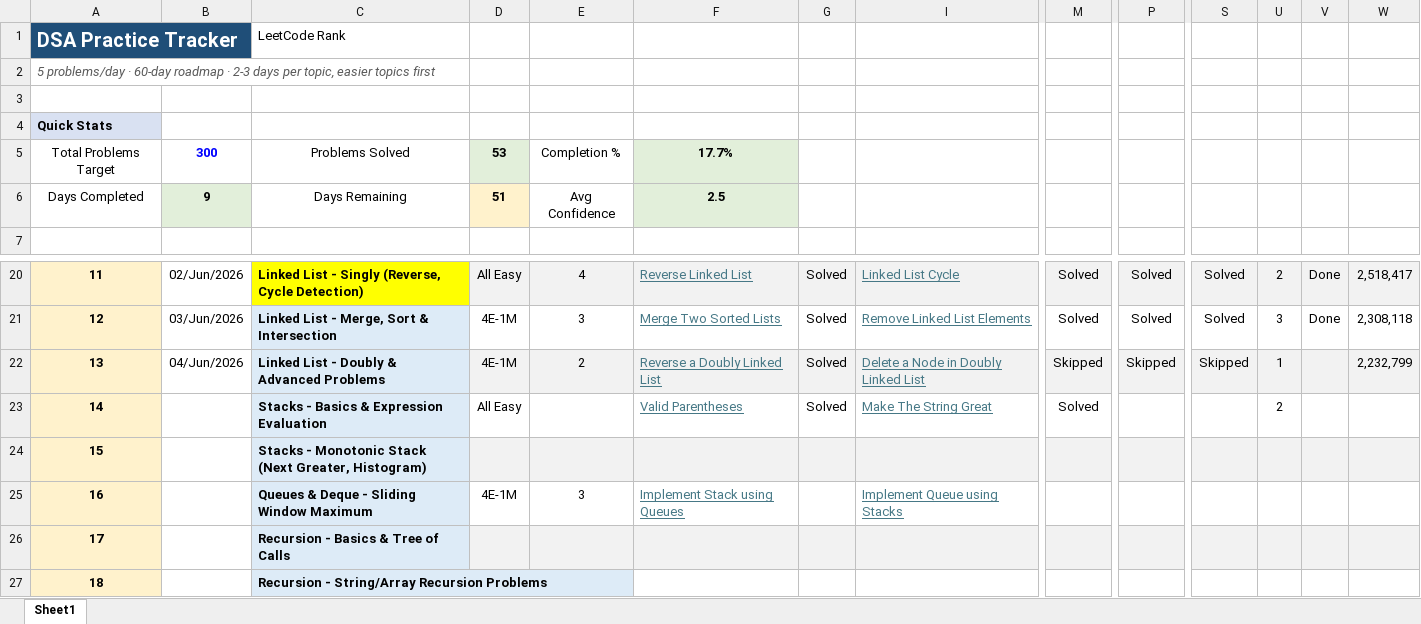
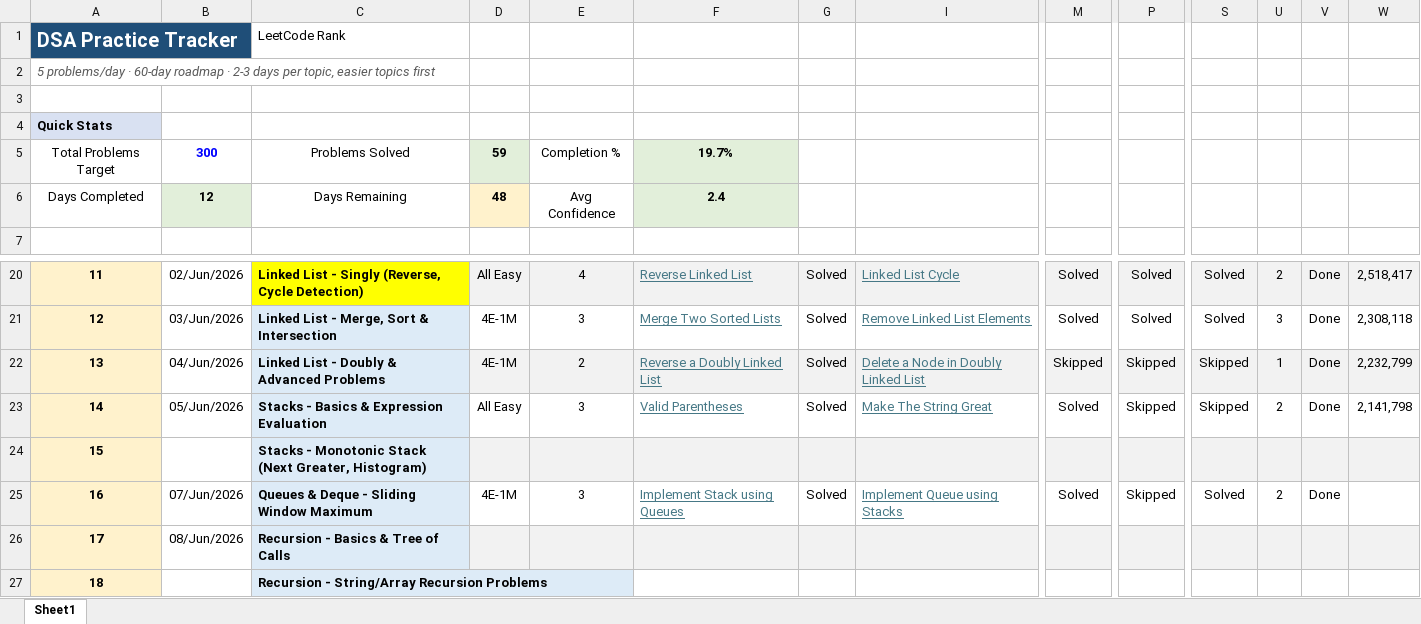
Before and after one commit to vichara-dushyant/Data-Structures-Algorithms, an Excel workbook: DSA Practice.xlsx, sheet Sheet1, drawn as a sheet; only a part is shown, gaps mark what is left out; values as stored, in another font and other column widths than the file's, no borders; conditional formats not drawn; the diff names each change by its address in the sheet, - before the commit and + after, or states it on an @@ line.

```diff
--- a/DSA Practice.xlsx (sheet Sheet1)
+++ b/DSA Practice.xlsx (sheet Sheet1)
-D5: 53
+D5: 59
-F5: 17.7%
+F5: 19.7%
-B6: 9
+B6: 12
-D6: 51
+D6: 48
-F6: 2.5
+F6: 2.4
-V22:V23: (empty)
+V22:V23: Done
-B23: (empty)
+B23: 05/Jun/2026
-E23: (empty)
+E23: 3
-P23: (empty)
+P23: Skipped
-S23: (empty)
+S23: Skipped
-W23: (empty)
+W23: 2,141,798
-B25: (empty)
+B25: 07/Jun/2026
-G25: (empty)
+G25: Solved
-M25: (empty)
+M25: Solved
-P25: (empty)
+P25: Skipped
-S25: (empty)
+S25: Solved
-U25: (empty)
+U25: 2
-V25: (empty)
+V25: Done
-B26: (empty)
+B26: 08/Jun/2026
```
Also changed, not shown: 3 other files.
